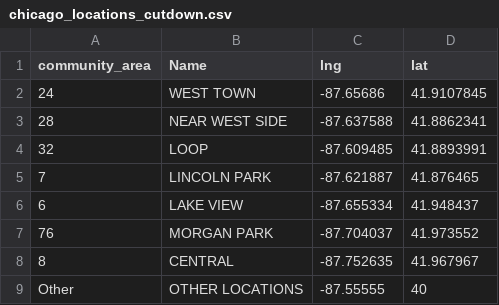
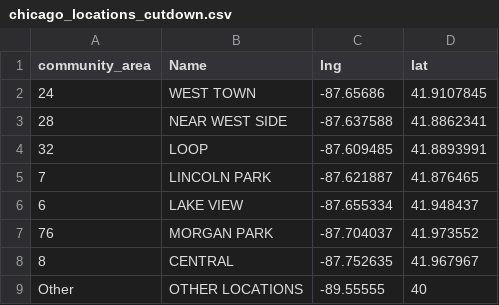
Before and after one commit to lesliebogdan/Developing-data-products, a CSV file: chicago_locations_cutdown.csv, drawn as a sheet.

Commit message:
Update chicago_locations_cutdown.csv

```diff
--- a/chicago_locations_cutdown.csv
+++ b/chicago_locations_cutdown.csv
@@ -8,2 +8,2 @@ community_area,Name,lng,lat
 8,CENTRAL,-87.752635,41.967967
-Other,OTHER LOCATIONS,-87.55555,40
+Other,OTHER LOCATIONS,-89.55555,40
```
